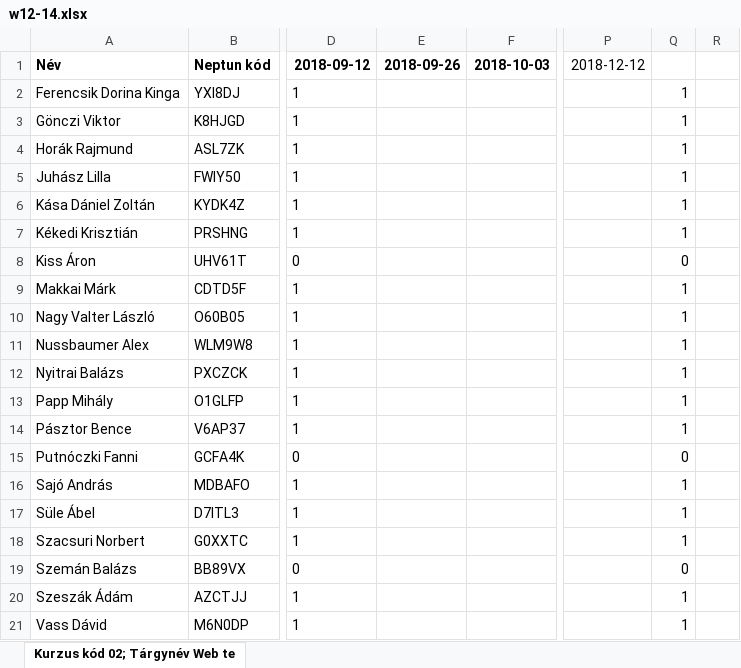
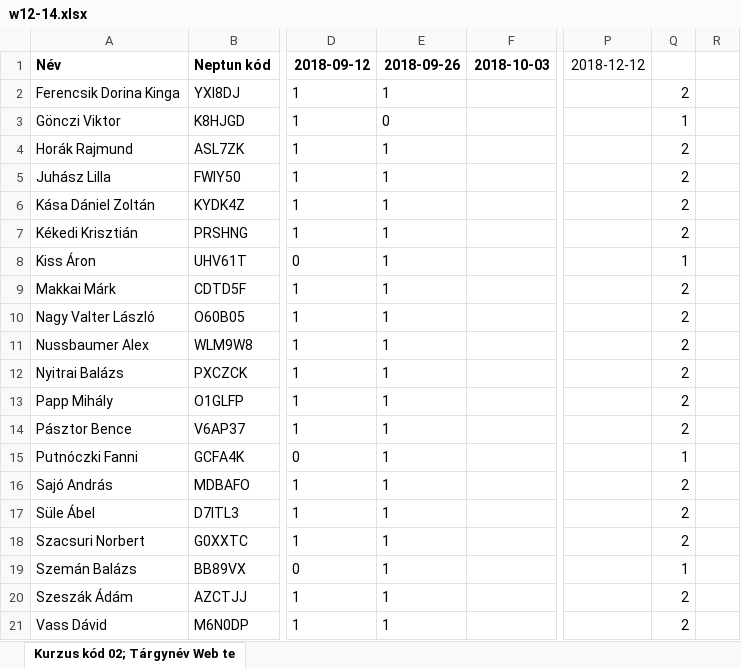
Before and after one commit to iasatan/uniWebtech1, an Excel workbook: Attendance/w12-14.xlsx, sheet Kurzus kód 02; Tárgynév Web te, drawn as a sheet; only a part is shown, gaps mark what is left out; values as stored, in another font and other column widths than the file's, no borders; the diff names each change by its address in the sheet, - before the commit and + after, or states it on an @@ line.

Commit message:
attendance updated

```diff
--- a/Attendance/w12-14.xlsx (sheet Kurzus kód 02; Tárgynév Web te)
+++ b/Attendance/w12-14.xlsx (sheet Kurzus kód 02; Tárgynév Web te)
-E2: (empty)
+E2: 1
-Q2: 1
+Q2: 2
-E3: (empty)
+E3: 0
-E4:E21: (empty)
+E4:E21: 1
-Q4:Q7: 1
+Q4:Q7: 2
-Q8: 0
+Q8: 1
-Q9:Q14: 1
+Q9:Q14: 2
-Q15: 0
+Q15: 1
-Q16:Q18: 1
+Q16:Q18: 2
-Q19: 0
+Q19: 1
-Q20:Q21: 1
+Q20:Q21: 2
```
